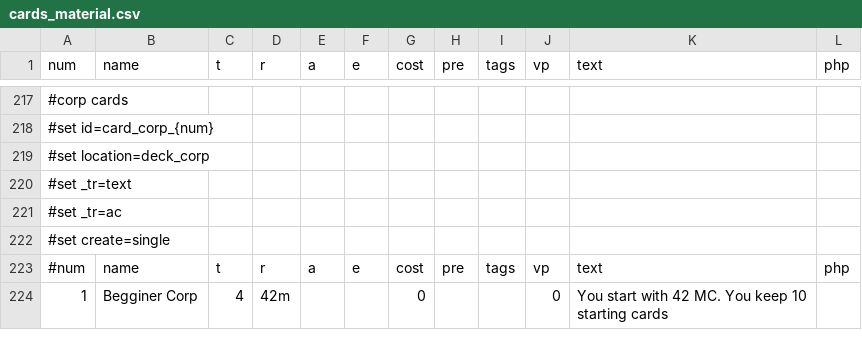
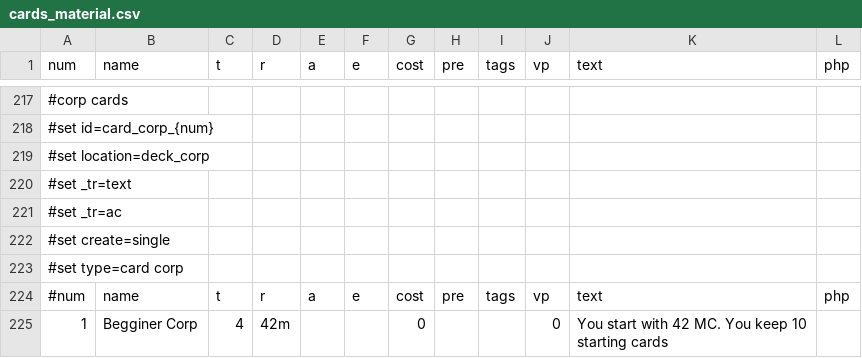
Before and after one commit to elaskavaia/bga-mars, a CSV file: misc/cards_material.csv, drawn as a sheet; only a part is shown, gaps mark what is left out; the diff names each change by its address in the sheet, - before the commit and + after, or states it on an @@ line.

Commit message:
added corp to a type for corp card

```diff
--- a/misc/cards_material.csv
+++ b/misc/cards_material.csv
+row 223: #set type=card corp
```
Also changed, not shown: 1 other file.
